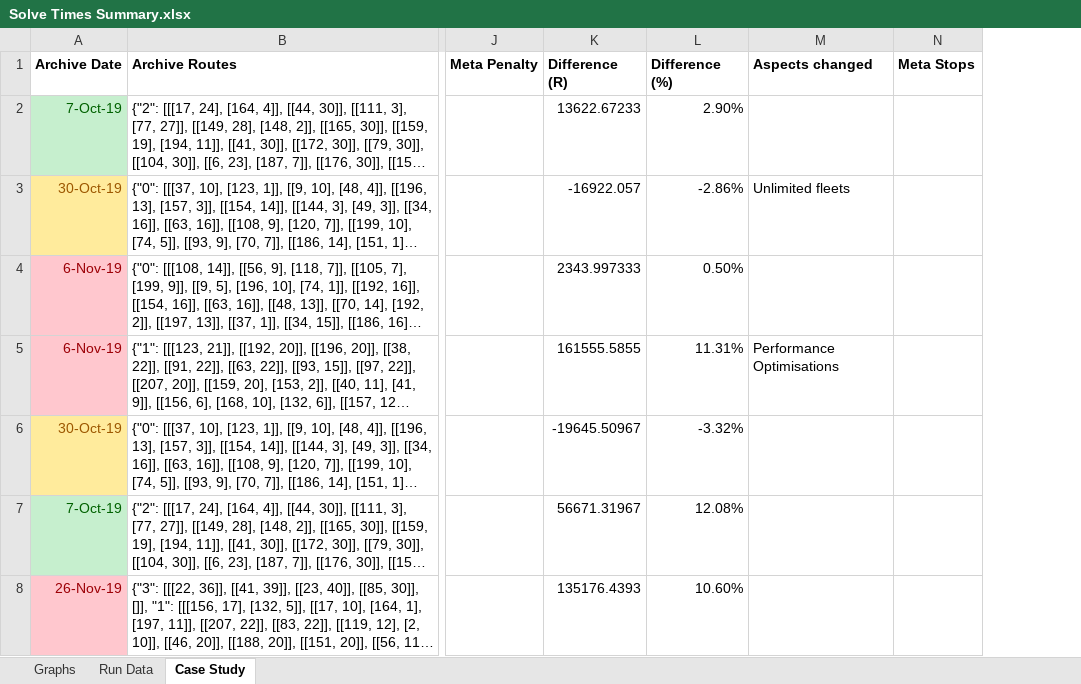
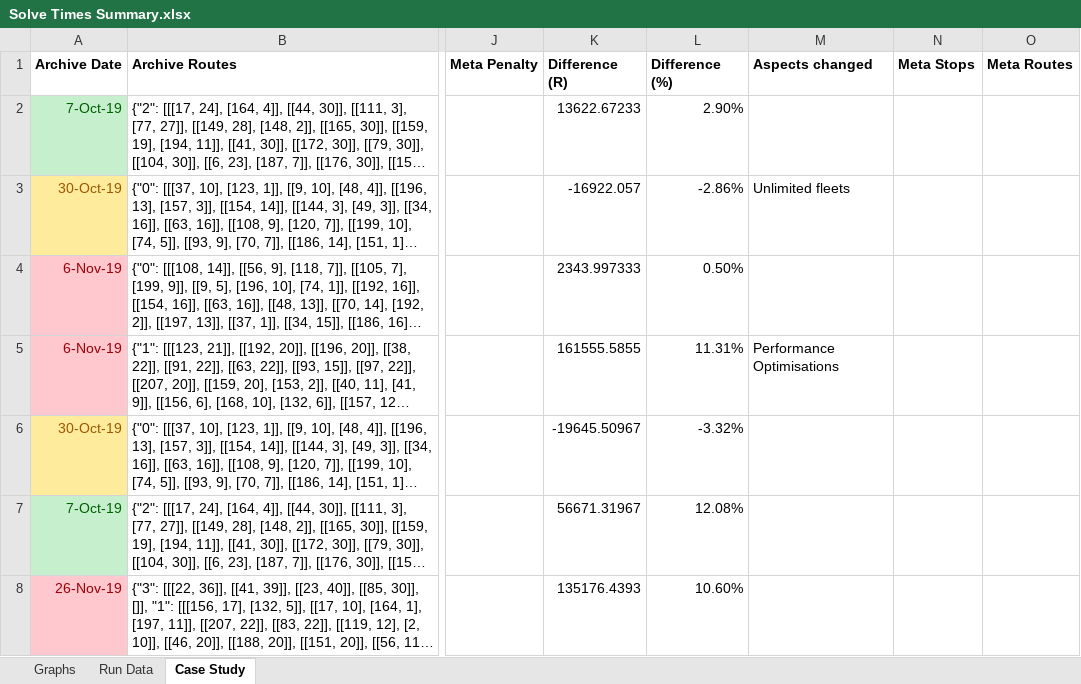
Before and after one commit to Greatmar2/VRP-Case-Study, an Excel workbook: vrp_case_study/Solve Times Summary.xlsx, sheet Case Study, drawn as a sheet; only a part is shown, gaps mark what is left out; long unchanged cells end in …; values as stored, in another font and other column widths than the file's, no borders; conditional formats not drawn; the diff covers the shown part only; the diff names each change by its address in the sheet, - before the commit and + after, or states it on an @@ line.

Commit message:
Case study complete

```diff
--- a/vrp_case_study/Solve Times Summary.xlsx (sheet Case Study)
+++ b/vrp_case_study/Solve Times Summary.xlsx (sheet Case Study)
+column O (Meta Routes), empty
```
Also changed, not shown: 3 added rows and 3 removed rows elsewhere in this sheet, sheet Run Data, sheet Graphs, charts or pictures, 7 other files.
